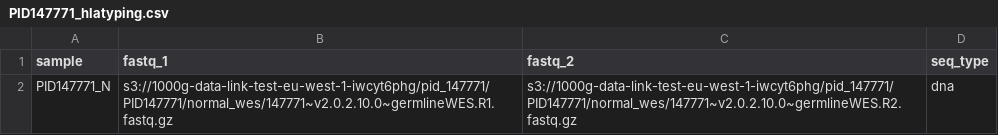
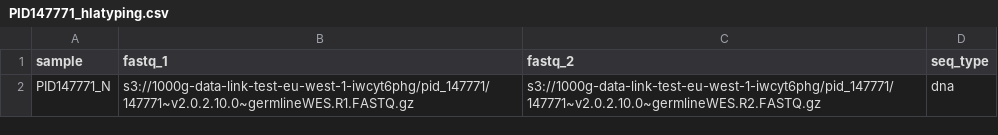
Before and after one commit to tylergross97/neoantigen-prefect, a CSV file: samplesheets/PID147771_hlatyping.csv, drawn as a sheet.

```diff
--- a/samplesheets/PID147771_hlatyping.csv
+++ b/samplesheets/PID147771_hlatyping.csv
@@ -1,2 +1,2 @@
 sample,fastq_1,fastq_2,seq_type
-PID147771_N,s3://1000g-data-link-test-eu-west-1-iwcyt6phg/pid_147771/PID147771/normal_wes/147771~v2.0.2.10.0~germlineWES.R1.fastq.gz,s3://1000g-data-link-test-eu-west-1-iwcyt6phg/pid_147771/PID147771/normal_wes/147771~v2.0.2.10.0~germlineWES.R2.fastq.gz,dna
+PID147771_N,s3://1000g-data-link-test-eu-west-1-iwcyt6phg/pid_147771/147771~v2.0.2.10.0~germlineWES.R1.FASTQ.gz,s3://1000g-data-link-test-eu-west-1-iwcyt6phg/pid_147771/147771~v2.0.2.10.0~germlineWES.R2.FASTQ.gz,dna
```
Also changed, not shown: samplesheets/PID147771_rnaseq.csv, samplesheets/PID147771_wes.csv.
